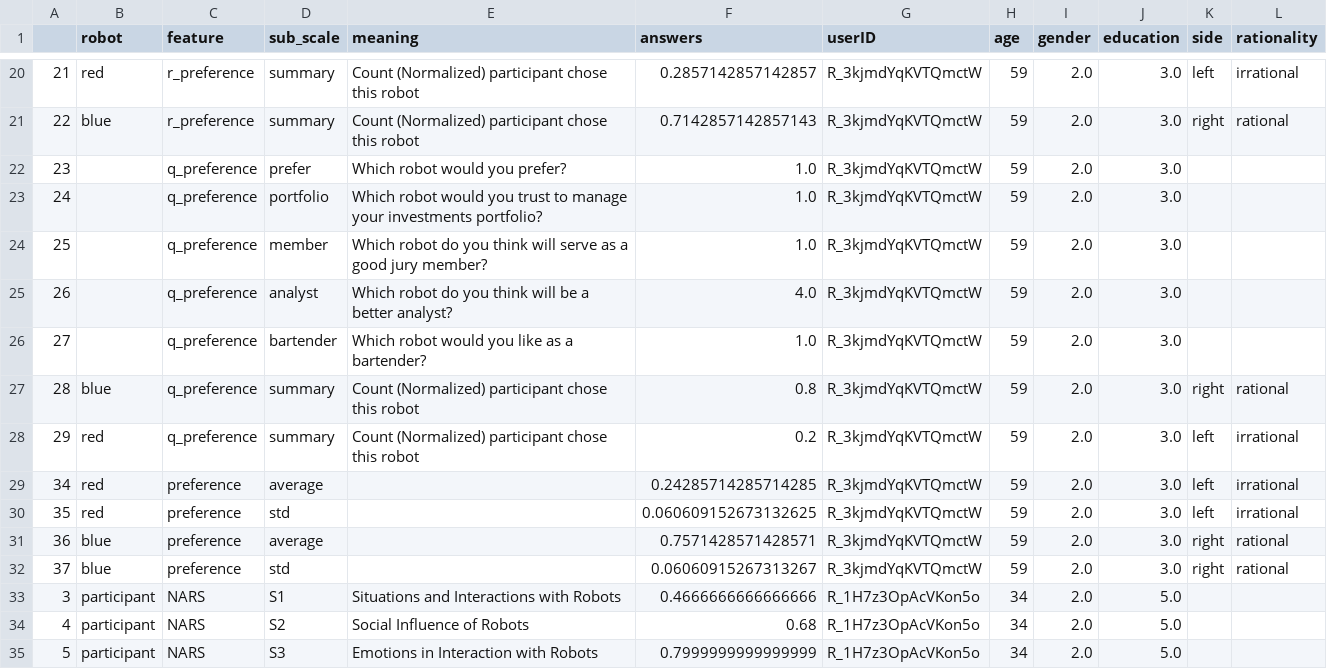
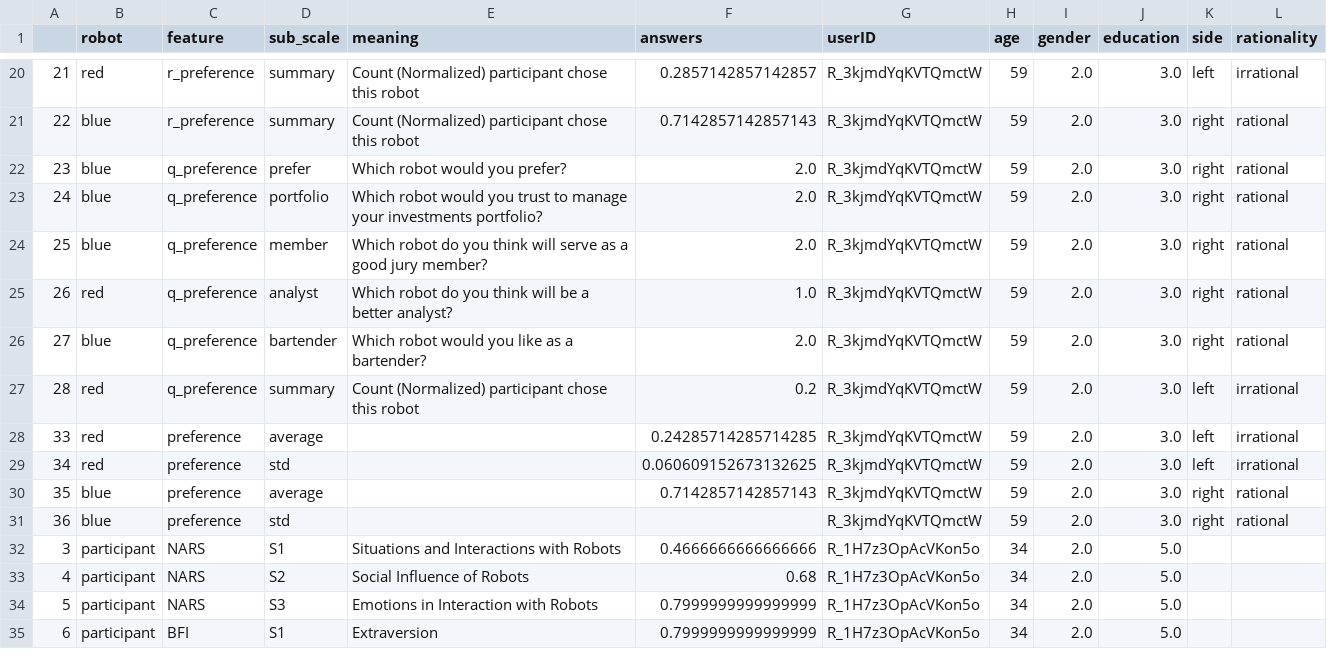
Before and after one commit to CuriosityLabTAU/robots_vids, a CSV file: data/stats_dataframe_rbrlri.csv, drawn as a sheet; only a part is shown, gaps mark what is left out; the shorter side is filled out with more unchanged rows; the diff covers the shown part only.

Commit message:
very initial analysis - only preference during the questionnaire

```diff
--- a/data/stats_dataframe_rbrlri.csv
+++ b/data/stats_dataframe_rbrlri.csv
@@ -21,13 +21,12 @@
 22,blue,r_preference,summary,Count (Normalized) participant chose this robot,0.7142857142857143,R_3kjmdYqKVTQmctW,59,2.0,3.0,right,rational
-23,,q_preference,prefer,Which robot would you prefer?,1.0,R_3kjmdYqKVTQmctW,59,2.0,3.0,,
-24,,q_preference,portfolio,Which robot would you trust to manage your investments portfolio?,1.0,R_3kjmdYqKVTQmctW,59,2.0,3.0,,
-25,,q_preference,member,Which robot do you think will serve as a good jury member?,1.0,R_3kjmdYqKVTQmctW,59,2.0,3.0,,
-26,,q_preference,analyst,Which robot do you think will be a better analyst?,4.0,R_3kjmdYqKVTQmctW,59,2.0,3.0,,
-27,,q_preference,bartender,Which robot would you like as a bartender?,1.0,R_3kjmdYqKVTQmctW,59,2.0,3.0,,
-28,blue,q_preference,summary,Count (Normalized) participant chose this robot,0.8,R_3kjmdYqKVTQmctW,59,2.0,3.0,right,rational
-29,red,q_preference,summary,Count (Normalized) participant chose this robot,0.2,R_3kjmdYqKVTQmctW,59,2.0,3.0,left,irrational
-34,red,preference,average,,0.24285714285714285,R_3kjmdYqKVTQmctW,59,2.0,3.0,left,irrational
-35,red,preference,std,,0.060609152673132625,R_3kjmdYqKVTQmctW,59,2.0,3.0,left,irrational
-36,blue,preference,average,,0.7571428571428571,R_3kjmdYqKVTQmctW,59,2.0,3.0,right,rational
-37,blue,preference,std,,0.06060915267313267,R_3kjmdYqKVTQmctW,59,2.0,3.0,right,rational
+23,blue,q_preference,prefer,Which robot would you prefer?,2.0,R_3kjmdYqKVTQmctW,59,2.0,3.0,right,rational
+24,blue,q_preference,portfolio,Which robot would you trust to manage your investments portfolio?,2.0,R_3kjmdYqKVTQmctW,59,2.0,3.0,right,rational
+25,blue,q_preference,member,Which robot do you think will serve as a good jury member?,2.0,R_3kjmdYqKVTQmctW,59,2.0,3.0,right,rational
+26,red,q_preference,analyst,Which robot do you think will be a better analyst?,1.0,R_3kjmdYqKVTQmctW,59,2.0,3.0,right,rational
+27,blue,q_preference,bartender,Which robot would you like as a bartender?,2.0,R_3kjmdYqKVTQmctW,59,2.0,3.0,right,rational
+28,red,q_preference,summary,Count (Normalized) participant chose this robot,0.2,R_3kjmdYqKVTQmctW,59,2.0,3.0,left,irrational
+33,red,preference,average,,0.24285714285714285,R_3kjmdYqKVTQmctW,59,2.0,3.0,left,irrational
+34,red,preference,std,,0.060609152673132625,R_3kjmdYqKVTQmctW,59,2.0,3.0,left,irrational
+35,blue,preference,average,,0.7142857142857143,R_3kjmdYqKVTQmctW,59,2.0,3.0,right,rational
+36,blue,preference,std,,,R_3kjmdYqKVTQmctW,59,2.0,3.0,right,rational
 3,participant,NARS,S1,Situations and Interactions with Robots,0.4666666666666666,R_1H7z3OpAcVKon5o,34,2.0,5.0,,
```
Also changed, not shown: 2 removed rows and 75 edited cells elsewhere in this file, 2 other files.
